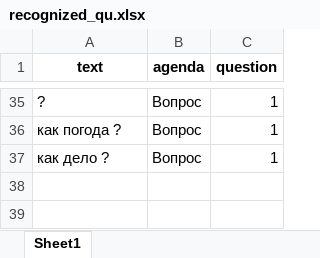
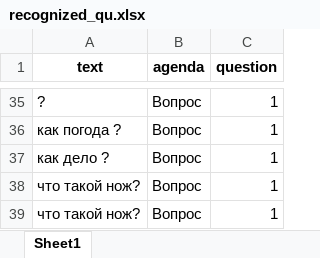
Before and after one commit to maxim-polyakov/MisaTelegramBot, an Excel workbook: recognized_sets/recognized_qu.xlsx, sheet Sheet1, drawn as a sheet; only a part is shown, gaps mark what is left out; values as stored, in another font and other column widths than the file's, no borders; the diff names each change by its address in the sheet, - before the commit and + after, or states it on an @@ line.

```diff
--- a/recognized_sets/recognized_qu.xlsx (sheet Sheet1)
+++ b/recognized_sets/recognized_qu.xlsx (sheet Sheet1)
+row 38: что такой нож? | Вопрос | 1
+row 39: что такой нож? | Вопрос | 1
```
Also changed, not shown: recognized_sets/recognized_multyclass.xlsx, 8 other files.
